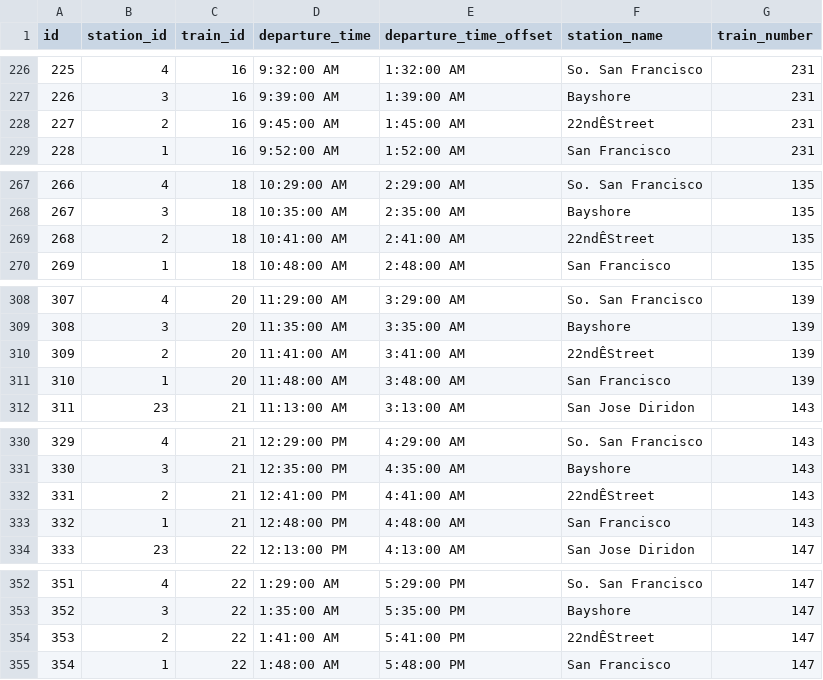
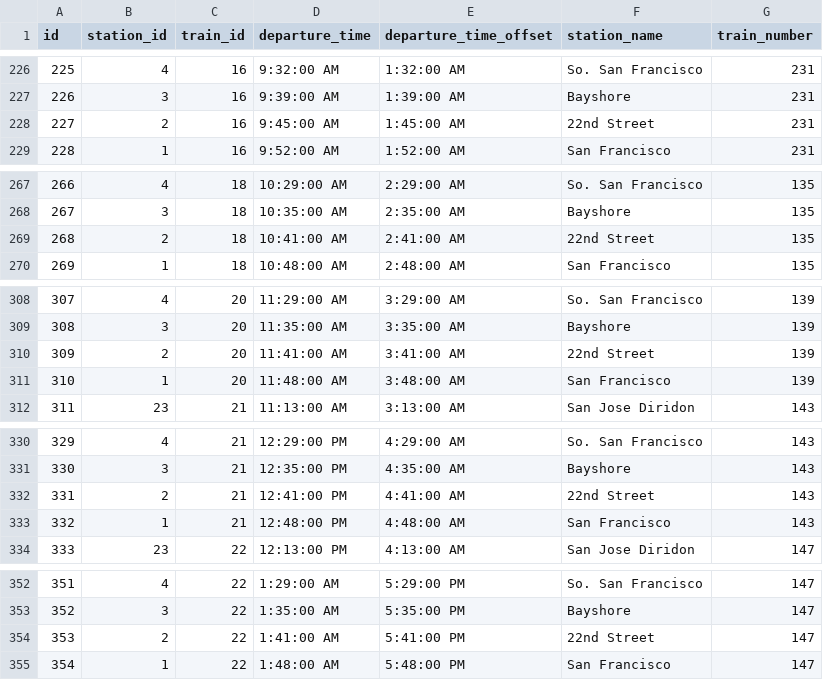
Before and after one commit to transit-app/caltrain, a CSV file: lib/seeds/stops_data.csv, drawn as a sheet; only a part is shown, gaps mark what is left out; the diff covers the shown part only; the diff names each change by its address in the sheet, - before the commit and + after, or states it on an @@ line.

```diff
--- a/lib/seeds/stops_data.csv
+++ b/lib/seeds/stops_data.csv
-F228 (station_name): 22ndÊStreet
+F228 (station_name): 22nd Street
-F269 (station_name): 22ndÊStreet
+F269 (station_name): 22nd Street
-F310 (station_name): 22ndÊStreet
+F310 (station_name): 22nd Street
-F332 (station_name): 22ndÊStreet
+F332 (station_name): 22nd Street
-F354 (station_name): 22ndÊStreet
+F354 (station_name): 22nd Street
```
Also changed, not shown: 58 edited cells elsewhere in this file, lib/seeds/stations_data.csv, 1 other file.
